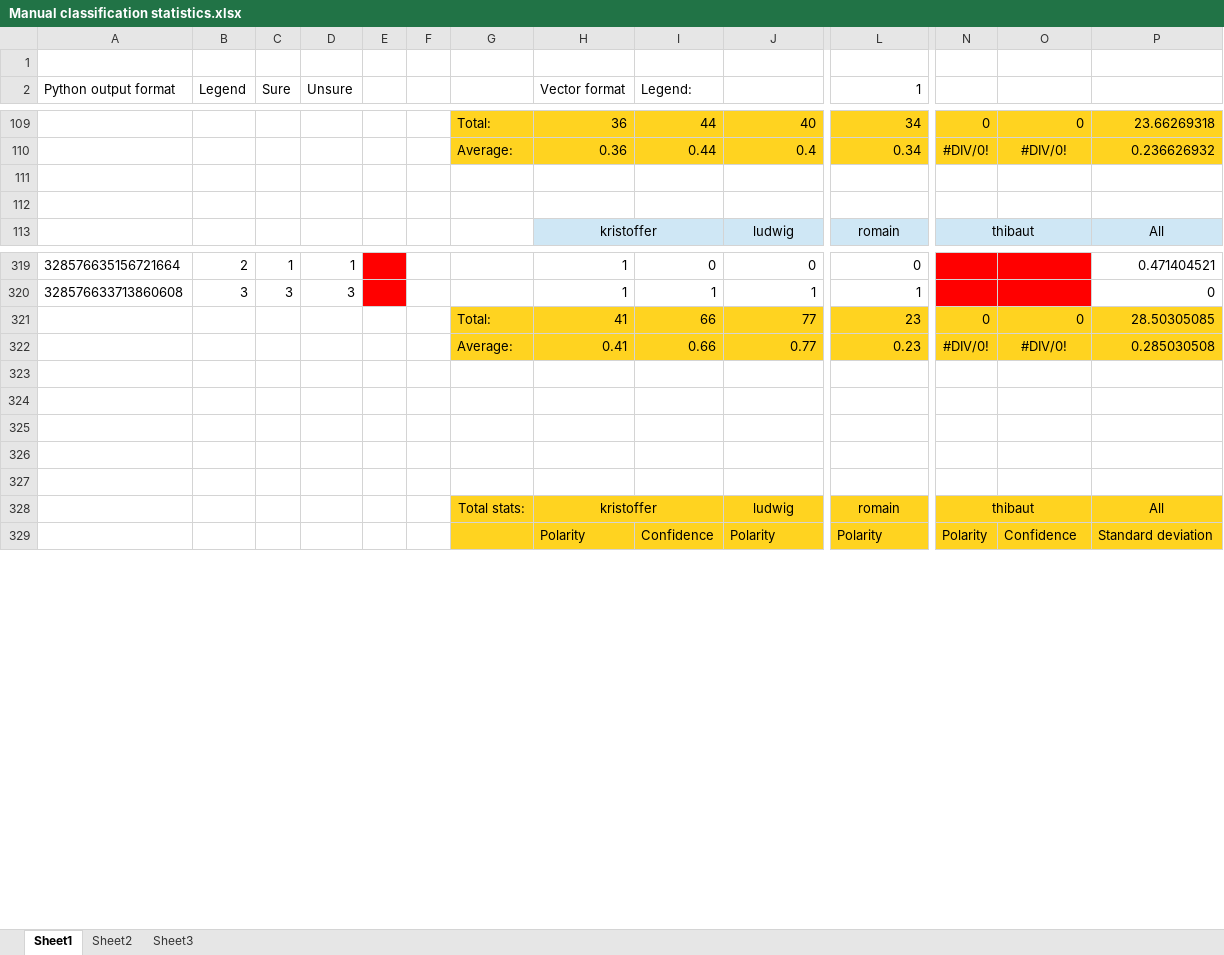
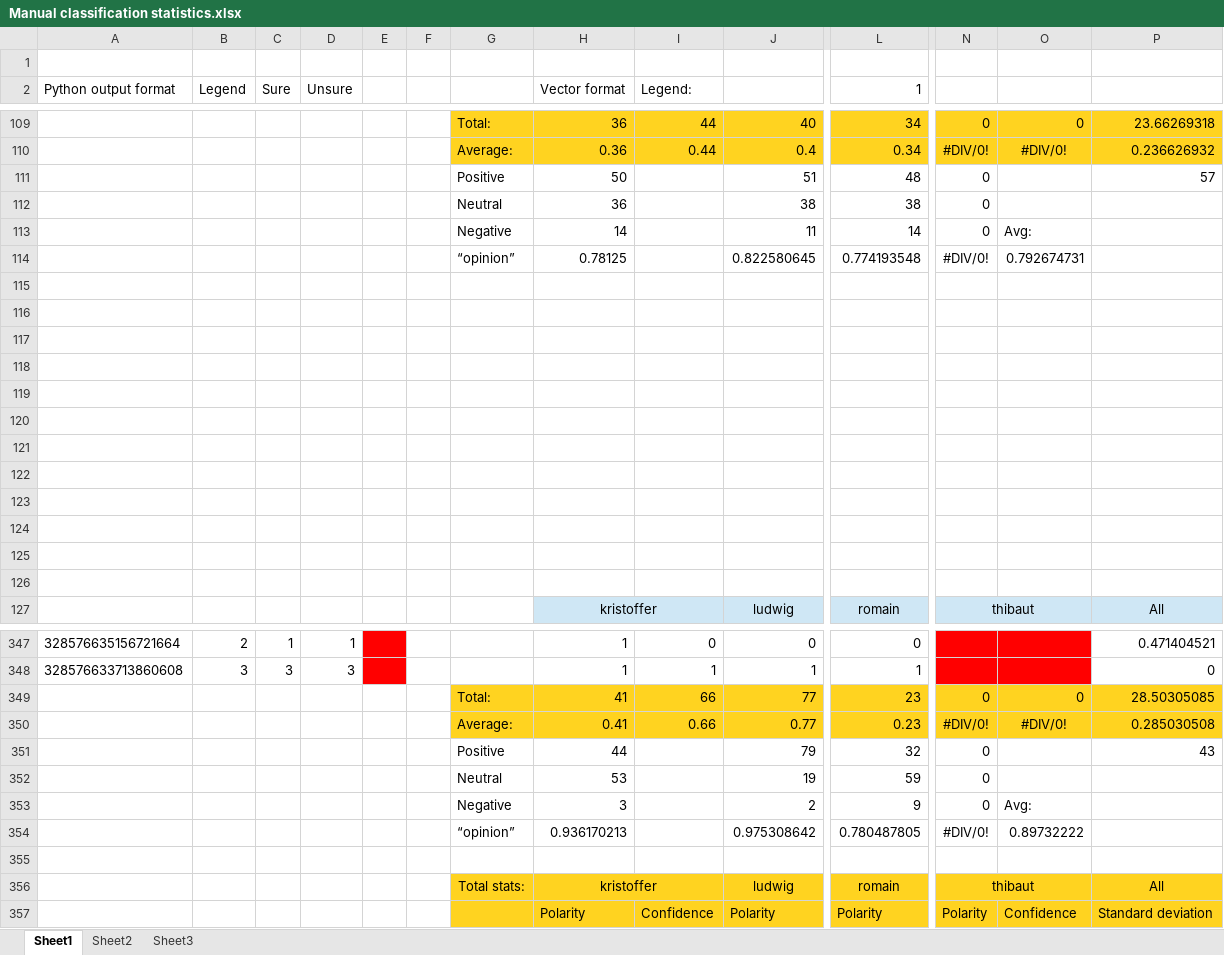
Before and after one commit to tpatel/Online-Reputation-Management, an Excel workbook: Statistics/Manual classification statistics.xlsx, sheet Sheet1, drawn as a sheet; only a part is shown, gaps mark what is left out; values as stored, in another font and other column widths than the file's, no borders; addresses are those after the commit; rows hold the shown columns only; the diff covers the shown part only; the diff names each change by its address in the sheet, - before the commit and + after, or states it on an @@ line.

Commit message:
Updated spreadsheet.

```diff
--- a/Statistics/Manual classification statistics.xlsx (sheet Sheet1)
+++ b/Statistics/Manual classification statistics.xlsx (sheet Sheet1)
+row 111:  |  |  |  |  |  | Positive | 50 |  | 51 | 48 | 0 |  | 57
+row 112:  |  |  |  |  |  | Neutral | 36 |  | 38 | 38 | 0
+row 113:  |  |  |  |  |  | Negative | 14 |  | 11 | 14 | 0 | Avg:
+row 114:  |  |  |  |  |  | “opinion” | 0.78125 |  | 0.822580645 | 0.774193548 | #DIV/0! | 0.792674731
+row 115: (empty)
+row 116: (empty)
+row 117: (empty)
+row 118: (empty)
+row 119: (empty)
+row 120: (empty)
+row 121: (empty)
+row 122: (empty)
+row 123: (empty)
+row 124: (empty)
-row 351: (empty)
+row 351:  |  |  |  |  |  | Positive | 44 |  | 79 | 32 | 0 |  | 43
-row 352: (empty)
+row 352:  |  |  |  |  |  | Neutral | 53 |  | 19 | 59 | 0
-row 353: (empty)
+row 353:  |  |  |  |  |  | Negative | 3 |  | 2 | 9 | 0 | Avg:
-row 354: (empty)
+row 354:  |  |  |  |  |  | “opinion” | 0.936170213 |  | 0.975308642 | 0.780487805 | #DIV/0! | 0.89732222
```
Also changed, not shown: 14 added rows elsewhere in this sheet, formulas that keep their value, 2 other files.
